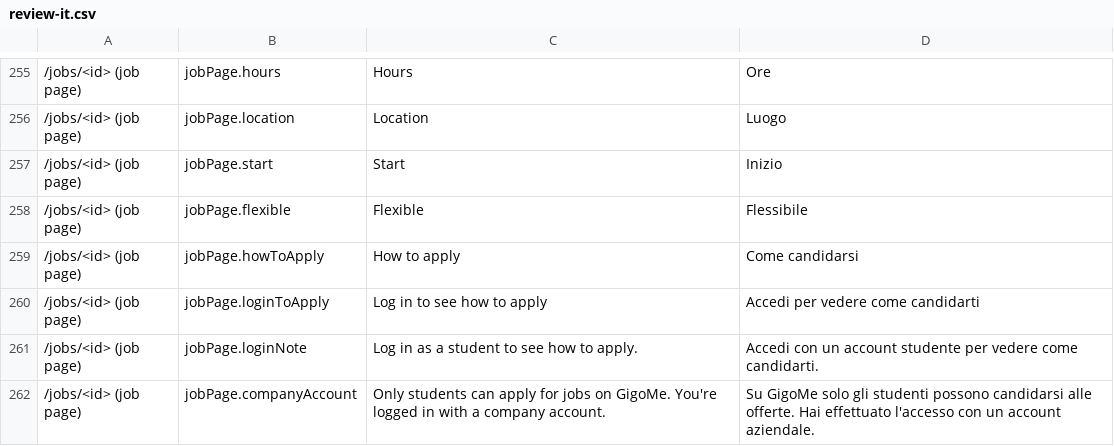
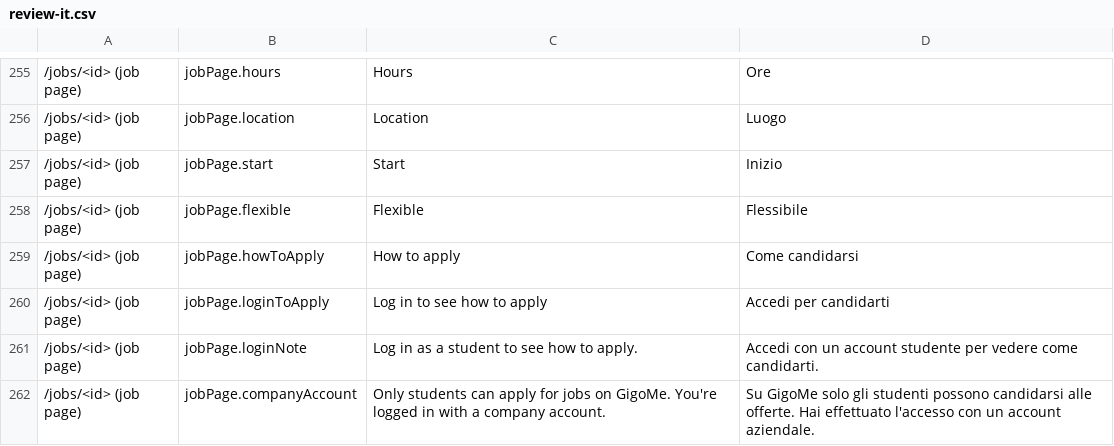
Before and after one commit to GigoMe-Venture-Studio/GigoMe, a CSV file: docs/i18n/review-it.csv, drawn as a sheet; only a part is shown, gaps mark what is left out; the diff names each change by its address in the sheet, - before the commit and + after, or states it on an @@ line.

```diff
--- a/docs/i18n/review-it.csv
+++ b/docs/i18n/review-it.csv
-D260: Accedi per vedere come candidarti
+D260: Accedi per candidarti
```
Also changed, not shown: docs/i18n/review-legal-it.csv, 8 other files.
